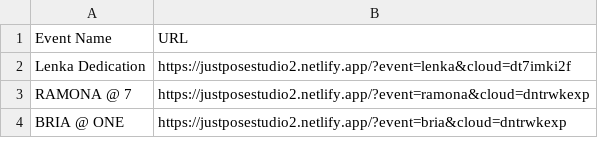
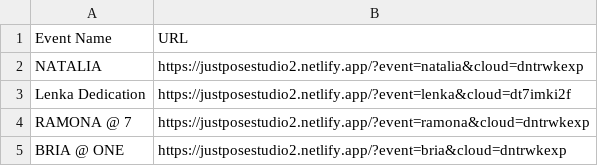
Before and after one commit to sirnichemotivation-rgb/events-landingpage, a CSV file: events.csv, drawn as a sheet; only a part is shown.

Commit message:
Add new events to events.csv

```diff
--- a/events.csv
+++ b/events.csv
@@ -1,2 +1,3 @@
 Event Name,URL
+NATALIA, https://justposestudio2.netlify.app/?event=natalia&cloud=dntrwkexp
 Lenka Dedication, https://justposestudio2.netlify.app/?event=lenka&cloud=dt7imki2f
```
